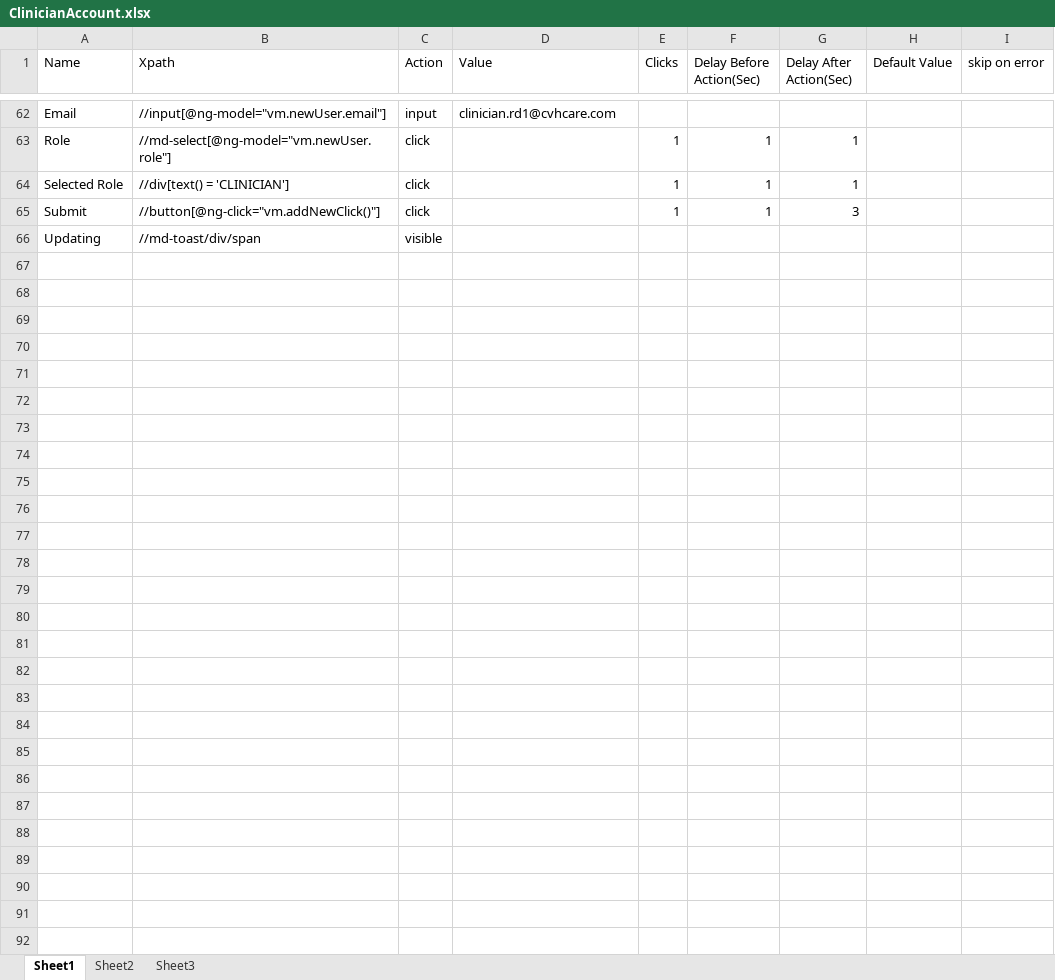
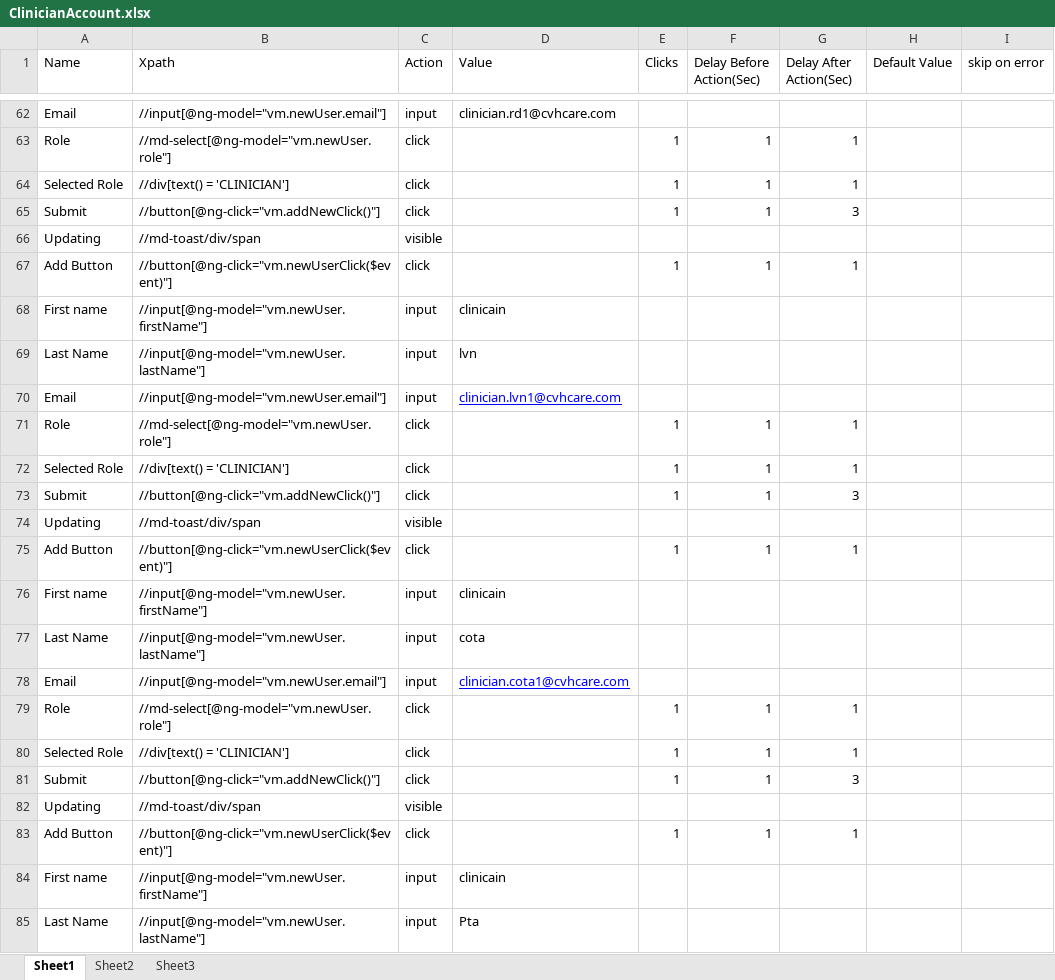
Before and after one commit to Ustingit/Automation, an Excel workbook: resources/ClinicianAccount.xlsx, sheet Sheet1, drawn as a sheet; only a part is shown, gaps mark what is left out; values as stored, in another font and other column widths than the file's, no borders; the diff covers the shown part only; the diff names each change by its address in the sheet, - before the commit and + after, or states it on an @@ line.

Commit message:
clinician update

```diff
--- a/resources/ClinicianAccount.xlsx (sheet Sheet1)
+++ b/resources/ClinicianAccount.xlsx (sheet Sheet1)
+row 67: Add Button | //button[@ng-click="vm.newUserClick($event)"] | click |  | 1 | 1 | 1
+row 68: First name | //input[@ng-model="vm.newUser.firstName"] | input | clinicain
+row 69: Last Name | //input[@ng-model="vm.newUser.lastName"] | input | lvn
+row 70: Email | //input[@ng-model="vm.newUser.email"] | input | clinician.lvn1@cvhcare.com
+row 71: Role | //md-select[@ng-model="vm.newUser.role"] | click |  | 1 | 1 | 1
+row 72: Selected Role | //div[text() = 'CLINICIAN'] | click |  | 1 | 1 | 1
+row 73: Submit | //button[@ng-click="vm.addNewClick()"] | click |  | 1 | 1 | 3
+row 74: Updating | //md-toast/div/span | visible
+row 75: Add Button | //button[@ng-click="vm.newUserClick($event)"] | click |  | 1 | 1 | 1
+row 76: First name | //input[@ng-model="vm.newUser.firstName"] | input | clinicain
+row 77: Last Name | //input[@ng-model="vm.newUser.lastName"] | input | cota
+row 78: Email | //input[@ng-model="vm.newUser.email"] | input | clinician.cota1@cvhcare.com
+row 79: Role | //md-select[@ng-model="vm.newUser.role"] | click |  | 1 | 1 | 1
+row 80: Selected Role | //div[text() = 'CLINICIAN'] | click |  | 1 | 1 | 1
+row 81: Submit | //button[@ng-click="vm.addNewClick()"] | click |  | 1 | 1 | 3
+row 82: Updating | //md-toast/div/span | visible
+row 83: Add Button | //button[@ng-click="vm.newUserClick($event)"] | click |  | 1 | 1 | 1
+row 84: First name | //input[@ng-model="vm.newUser.firstName"] | input | clinicain
+row 85: Last Name | //input[@ng-model="vm.newUser.lastName"] | input | Pta
```
Also changed, not shown: 79 added rows, 10 edited cells and cell formats elsewhere in this sheet, resources/Testdata.xlsx, resources/clinicianToDoVisit.xlsx, 1 other file.
